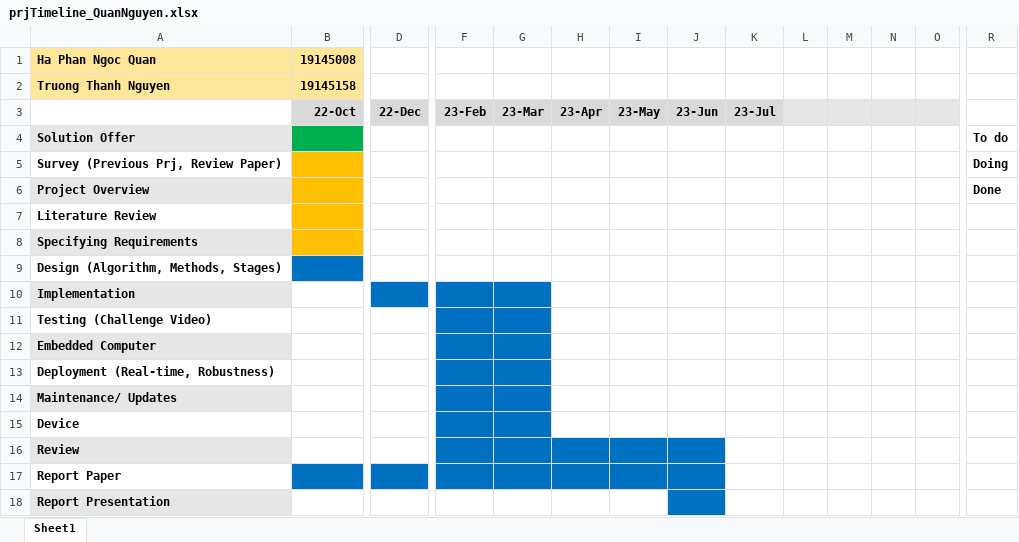
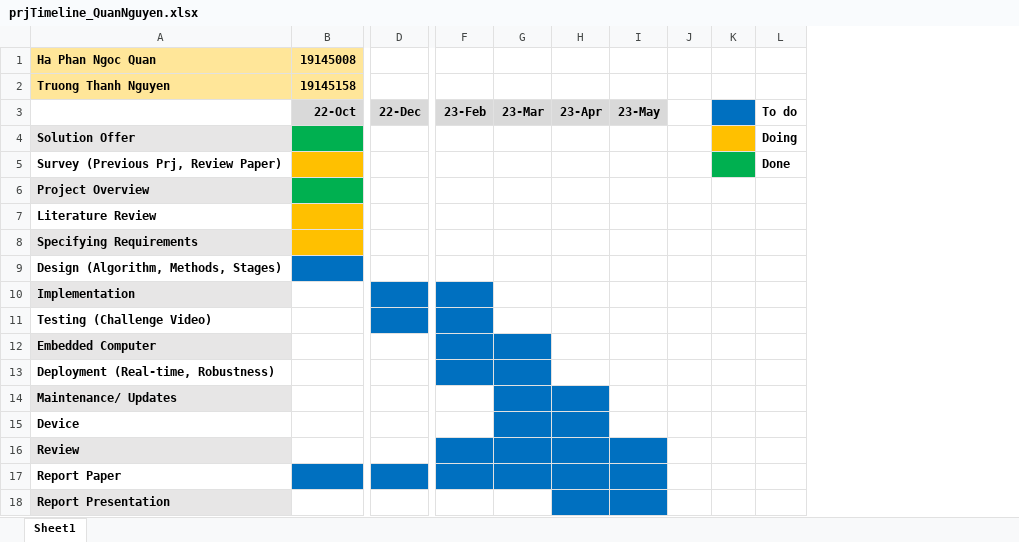
Before and after one commit to hphnngcquan/LaneDetection-OpenCV, an Excel workbook: docs/ProjectTimeline/prjTimeline_QuanNguyen.xlsx, sheet Sheet1, drawn as a sheet; only a part is shown, gaps mark what is left out; values as stored, in another font and other column widths than the file's, no borders; removed rows and columns are numbered as before the commit, all else as after; the diff covers the shown part only; the diff names each change by its address in the sheet, - before the commit and + after, or states it on an @@ line.

Commit message:
chore [docs]: edit project timeline

```diff
--- a/docs/ProjectTimeline/prjTimeline_QuanNguyen.xlsx (sheet Sheet1)
+++ b/docs/ProjectTimeline/prjTimeline_QuanNguyen.xlsx (sheet Sheet1)
-column J, row 3: 23-Jun
-column K, row 3: 23-Jul
-column N, empty
-column O, empty
-J3 fill: #E7E6E6
+J3 fill: none
-K3 fill: #E7E6E6
+K3 fill: #0070C0
-L3: (empty)
+L3: To do
-K4 fill: none
+K4 fill: #FFC000
-L4: To do
+L4: Doing
-K5 fill: none
+K5 fill: #00B050
-L5: Doing
+L5: Done
-B6 fill: #FFC000
+B6 fill: #00B050
-L6: Done
+L6: (empty)
-G10:G11 fill: #0070C0
+G10:G11 fill: none
-D11 fill: none
+D11 fill: #0070C0
-F14:F15 fill: #0070C0
+F14:F15 fill: none
-H14:H15 fill: none
+H14:H15 fill: #0070C0
-H18:I18 fill: none
+H18:I18 fill: #0070C0
```
Also changed, not shown: 2 removed columns elsewhere in this sheet.
